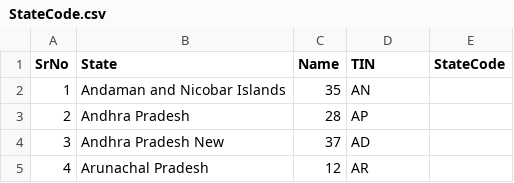
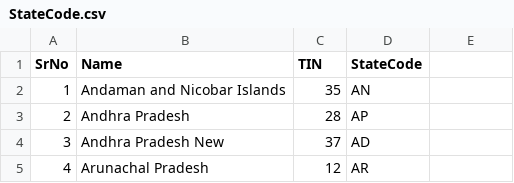
Before and after one commit to Princekotadiya007/IndainStateCensusAnalyser, a CSV file: IndianStateCensusAnalyser/IndianStateCensusAnalyser/File/StateCode.csv, drawn as a sheet; only a part is shown.

Commit message:
[prince] create load state code data

```diff
--- a/IndianStateCensusAnalyser/IndianStateCensusAnalyser/File/StateCode.csv
+++ b/IndianStateCensusAnalyser/IndianStateCensusAnalyser/File/StateCode.csv
@@ -1,2 +1,2 @@
-SrNo,State,Name,TIN,StateCode,
+SrNo,Name,TIN,StateCode,
 1,Andaman and Nicobar Islands,35,AN
```
Also changed, not shown: 4 other files.
